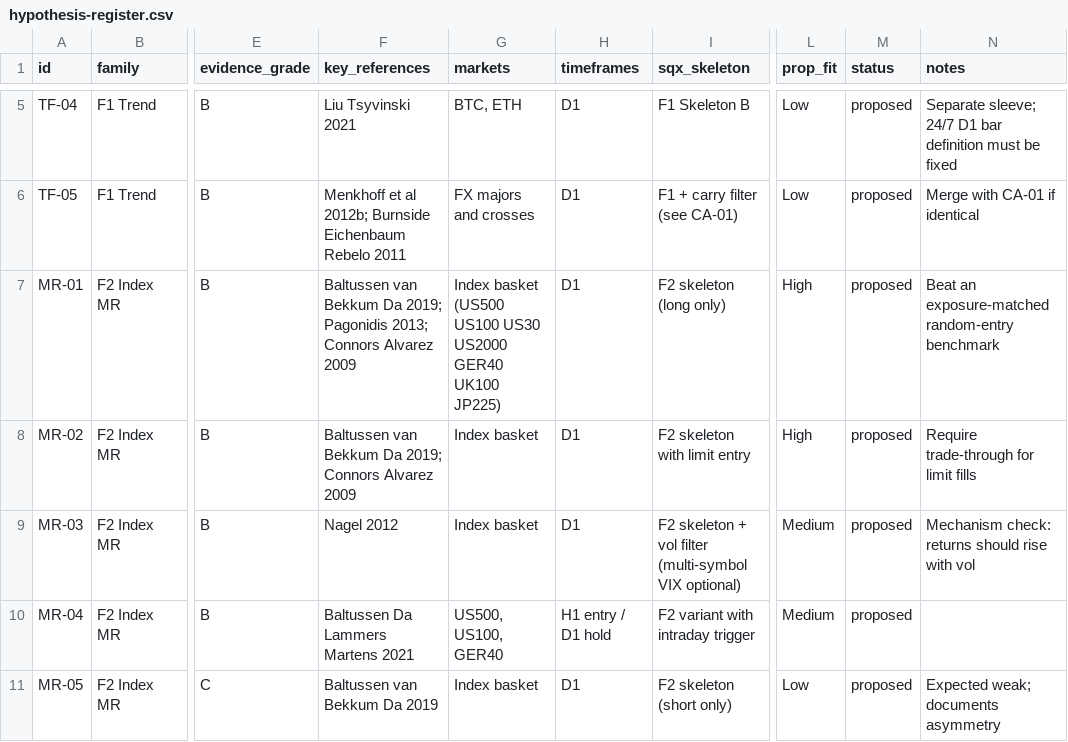
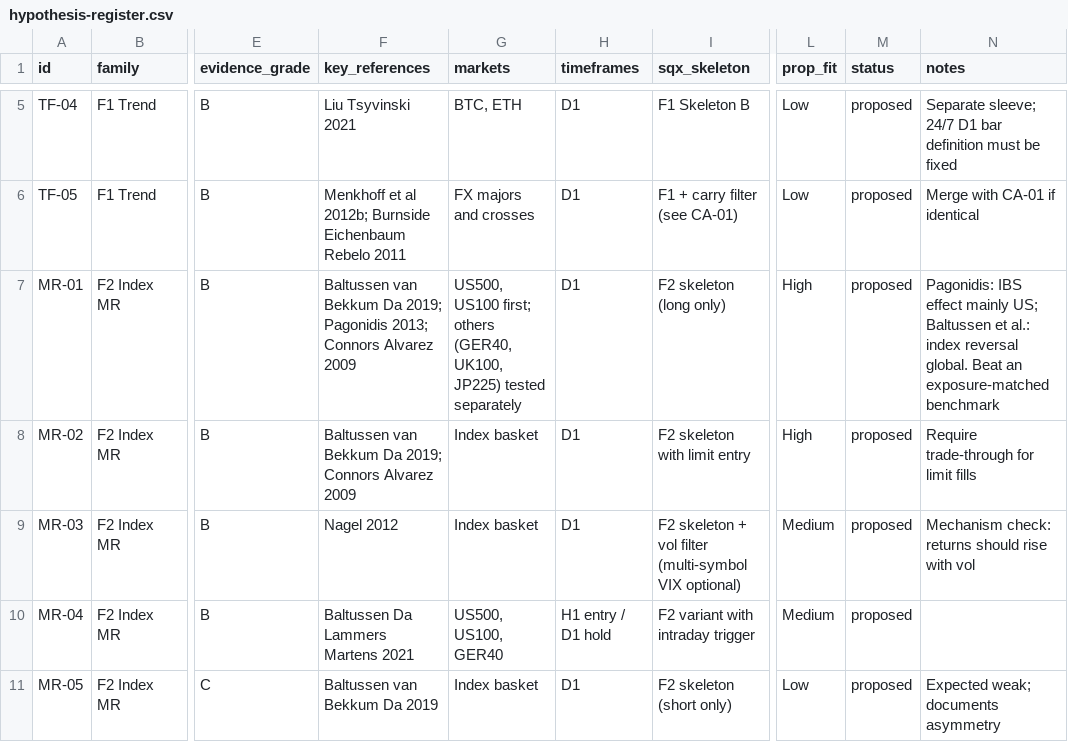
Before and after one commit to mahmod21593-sys/Strategyquant-bawa, a CSV file: research/hypothesis-register.csv, drawn as a sheet; only a part is shown, gaps mark what is left out; the diff covers the shown part only; the diff names each change by its address in the sheet, - before the commit and + after, or states it on an @@ line.

```diff
--- a/research/hypothesis-register.csv
+++ b/research/hypothesis-register.csv
-G7 (markets): Index basket (US500 US100 US30 US2000 GER40 UK100 JP225)
+G7 (markets): US500, US100 first; others (GER40, UK100, JP225) tested separately
-N7 (notes): Beat an exposure-matched random-entry benchmark
+N7 (notes): Pagonidis: IBS effect mainly US; Baltussen et al.: index reversal global. Beat an exposure-matched benchmark
```
Also changed, not shown: 27 edited cells elsewhere in this file, 20 other files.
